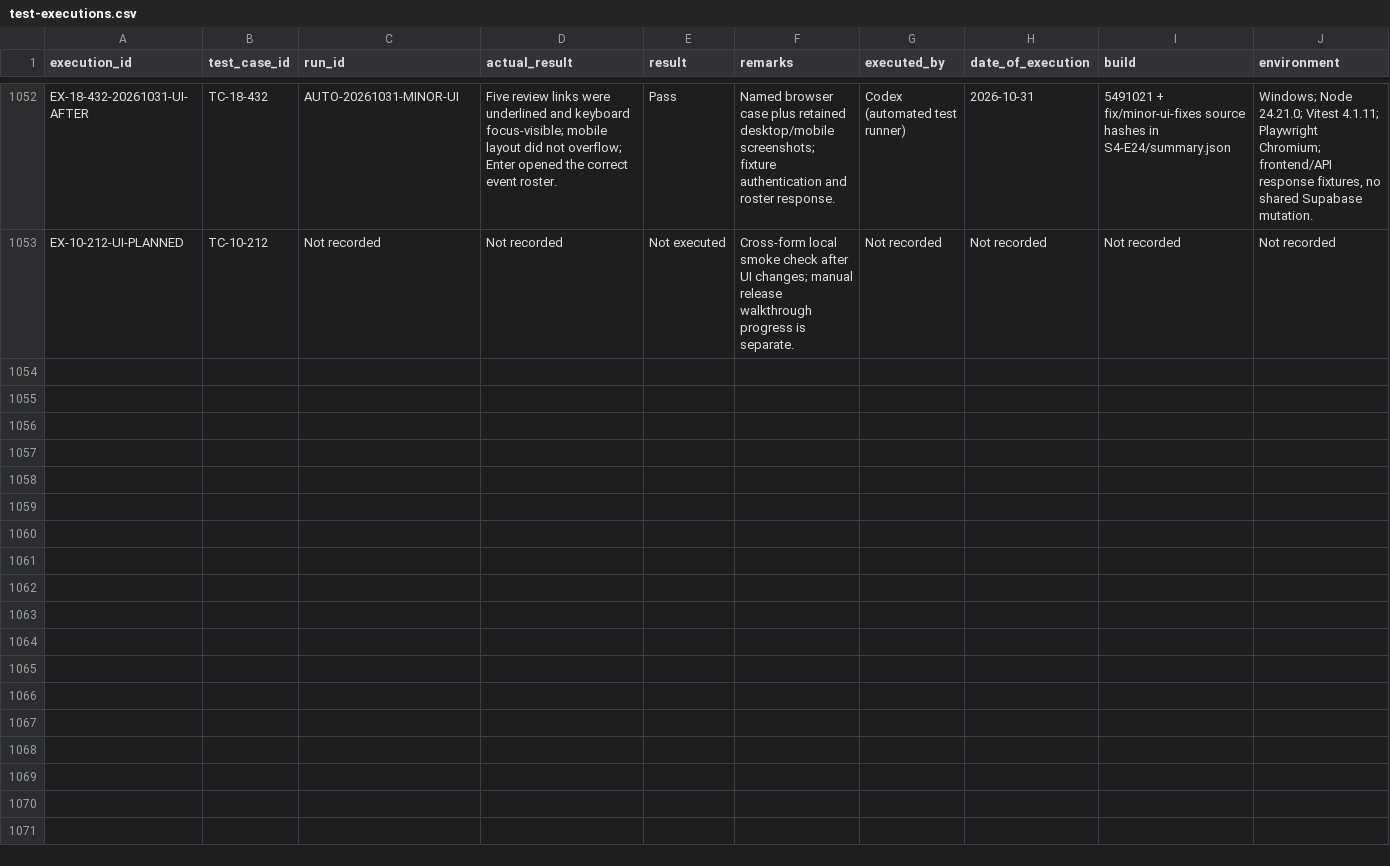
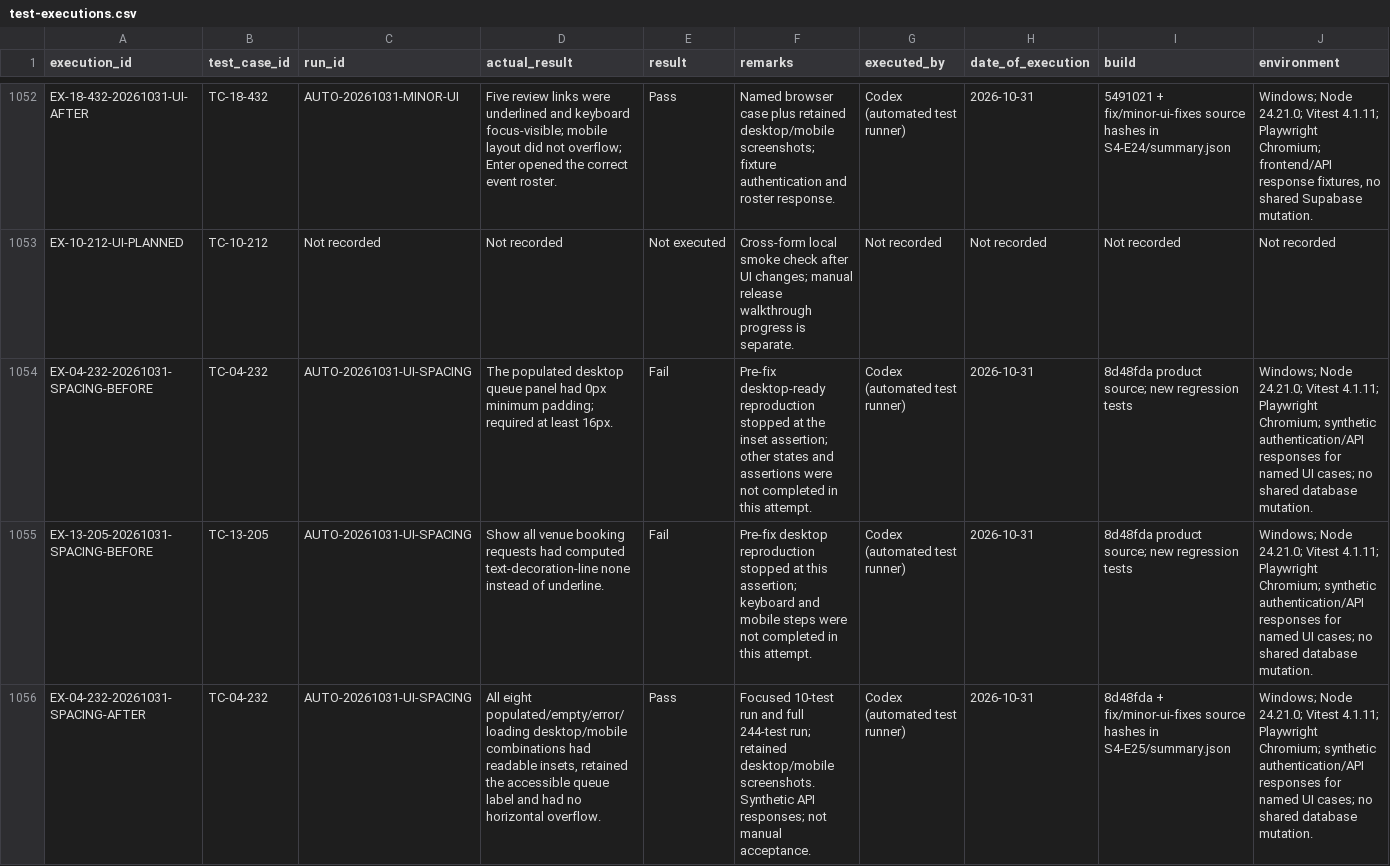
Before and after one commit to MochaLxtte/ConnectSphere, a CSV file: docs/testing/test-executions.csv, drawn as a sheet; only a part is shown, gaps mark what is left out; rows hold the shown columns only; the diff covers the shown part only; the diff names each change by its address in the sheet, - before the commit and + after, or states it on an @@ line.

```diff
--- a/docs/testing/test-executions.csv
+++ b/docs/testing/test-executions.csv
+row 1054: EX-04-232-20261031-SPACING-BEFORE | TC-04-232 | AUTO-20261031-UI-SPACING | The populated desktop queue panel had 0px minimum padding; required at least 16px. | Fail | Pre-fix desktop-ready reproduction stopped at the inset assertion; other states and assertions were not completed in this attempt. | Codex (automated test runner) | 2026-10-31 | 8d48fda product source; new regression tests | Windows; Node 24.21.0; Vitest 4.1.11; Playwright Chromium; synthetic authentication/API responses for named UI cases; no shared database mutation.
+row 1055: EX-13-205-20261031-SPACING-BEFORE | TC-13-205 | AUTO-20261031-UI-SPACING | Show all venue booking requests had computed text-decoration-line none instead of underline. | Fail | Pre-fix desktop reproduction stopped at this assertion; keyboard and mobile steps were not completed in this attempt. | Codex (automated test runner) | 2026-10-31 | 8d48fda product source; new regression tests | Windows; Node 24.21.0; Vitest 4.1.11; Playwright Chromium; synthetic authentication/API responses for named UI cases; no shared database mutation.
+row 1056: EX-04-232-20261031-SPACING-AFTER | TC-04-232 | AUTO-20261031-UI-SPACING | All eight populated/empty/error/loading desktop/mobile combinations had readable insets, retained the accessible queue label and had no horizontal overflow. | Pass | Focused 10-test run and full 244-test run; retained desktop/mobile screenshots. Synthetic API responses; not manual acceptance. | Codex (automated test runner) | 2026-10-31 | 8d48fda + fix/minor-ui-fixes source hashes in S4-E25/summary.json | Windows; Node 24.21.0; Vitest 4.1.11; Playwright Chromium; synthetic authentication/API responses for named UI cases; no shared database mutation.
```
Also changed, not shown: 2 added rows elsewhere in this file, docs/requirements/traceability.csv, docs/testing/test-cases.csv, 26 other files.
